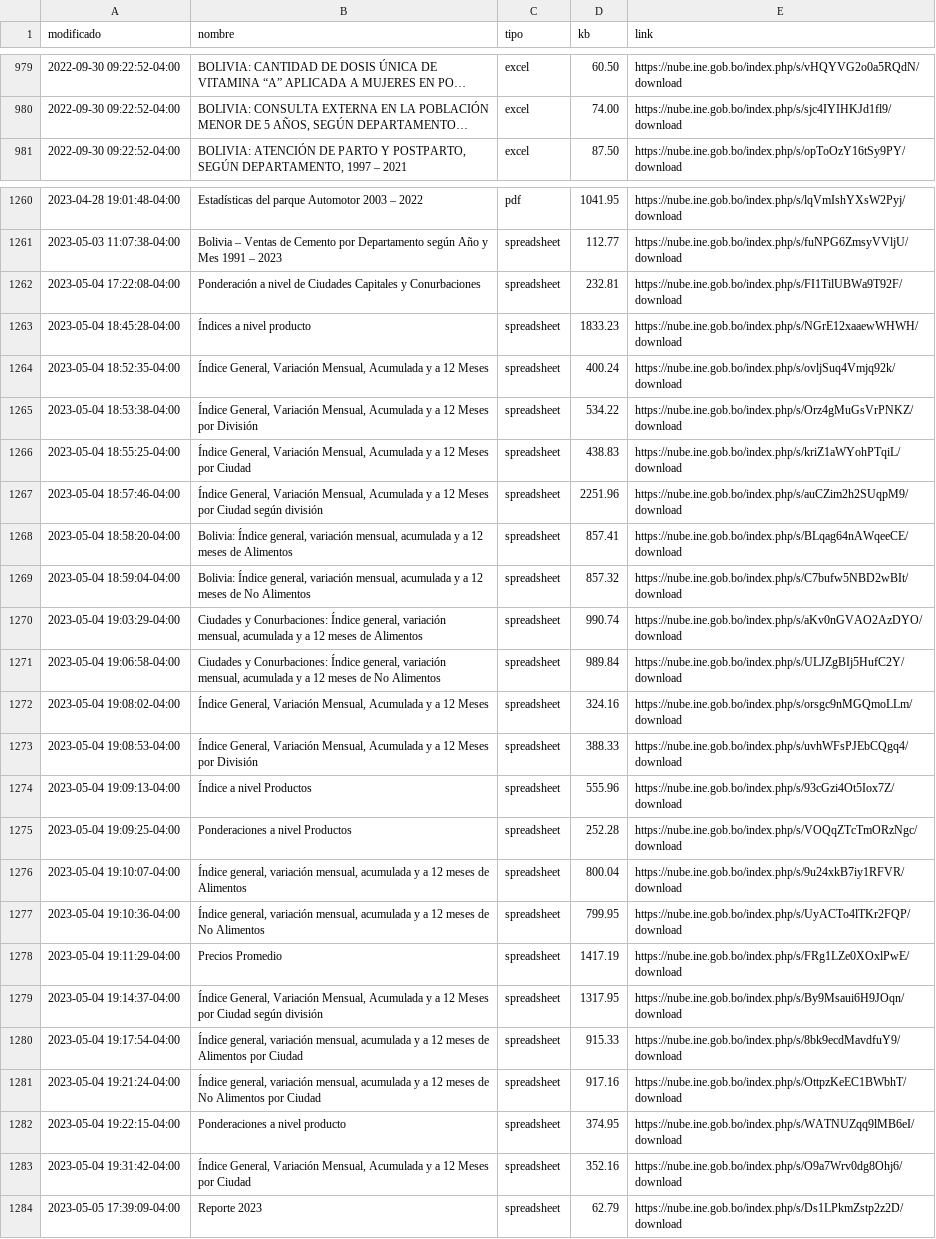
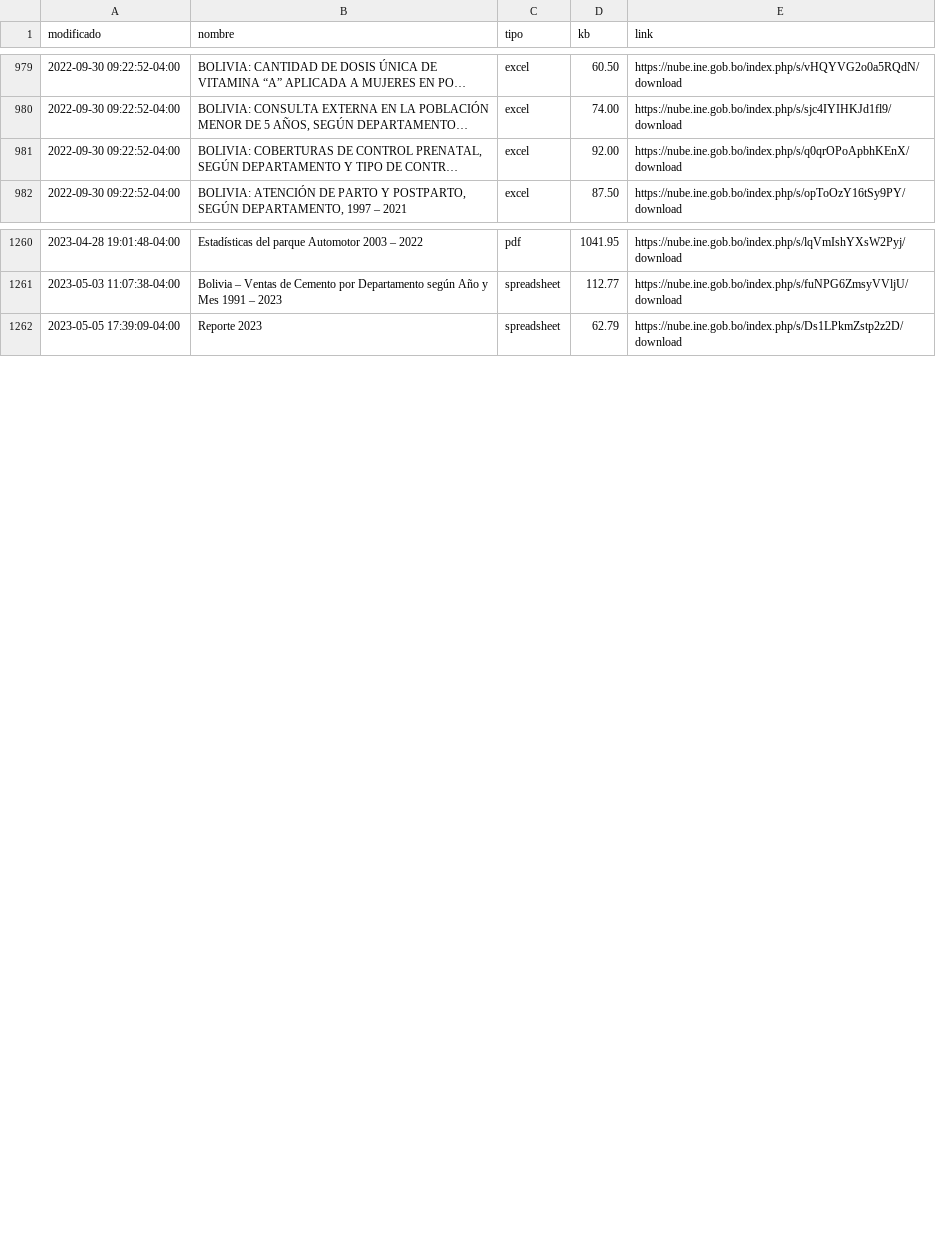
Before and after one commit to mauforonda/catalogo-ine, a CSV file: catalogo_ine_historial.csv, drawn as a sheet; only a part is shown, gaps mark what is left out; long unchanged cells end in …; removed rows and columns are numbered as before the commit, all else as after; the diff covers the shown part only; the diff names each change by its address in the sheet, - before the commit and + after, or states it on an @@ line.

Commit message:
[skip ci] update

```diff
--- a/catalogo_ine_historial.csv
+++ b/catalogo_ine_historial.csv
@@ row 986 moved to row 981: 2022-09-30 09:22:52-04:00 @@
-row 1262: 2023-05-04 17:22:08-04:00 | Ponderación a nivel de Ciudades Capitales y Conurbaciones | spreadsheet | 232.81 | https://nube.ine.gob.bo/index.php/s/FI1TilUBWa9T92F/download
-row 1263: 2023-05-04 18:45:28-04:00 | Índices a nivel producto | spreadsheet | 1833.23 | https://nube.ine.gob.bo/index.php/s/NGrE12xaaewWHWH/download
-row 1264: 2023-05-04 18:52:35-04:00 | Índice General, Variación Mensual, Acumulada y a 12 Meses | spreadsheet | 400.24 | https://nube.ine.gob.bo/index.php/s/ovljSuq4Vmjq92k/download
-row 1265: 2023-05-04 18:53:38-04:00 | Índice General, Variación Mensual, Acumulada y a 12 Meses por División | spreadsheet | 534.22 | https://nube.ine.gob.bo/index.php/s/Orz4gMuGsVrPNKZ/download
-row 1266: 2023-05-04 18:55:25-04:00 | Índice General, Variación Mensual, Acumulada y a 12 Meses por Ciudad | spreadsheet | 438.83 | https://nube.ine.gob.bo/index.php/s/kriZ1aWYohPTqiL/download
-row 1267: 2023-05-04 18:57:46-04:00 | Índice General, Variación Mensual, Acumulada y a 12 Meses por Ciudad según división | spreadsheet | 2251.96 | https://nube.ine.gob.bo/index.php/s/auCZim2h2SUqpM9/download
-row 1268: 2023-05-04 18:58:20-04:00 | Bolivia: Índice general, variación mensual, acumulada y a 12 meses de Alimentos | spreadsheet | 857.41 | https://nube.ine.gob.bo/index.php/s/BLqag64nAWqeeCE/download
-row 1269: 2023-05-04 18:59:04-04:00 | Bolivia: Índice general, variación mensual, acumulada y a 12 meses de No Alimentos | spreadsheet | 857.32 | https://nube.ine.gob.bo/index.php/s/C7bufw5NBD2wBIt/download
-row 1270: 2023-05-04 19:03:29-04:00 | Ciudades y Conurbaciones: Índice general, variación mensual, acumulada y a 12 meses de Alimentos | spreadsheet | 990.74 | https://nube.ine.gob.bo/index.php/s/aKv0nGVAO2AzDYO/download
-row 1271: 2023-05-04 19:06:58-04:00 | Ciudades y Conurbaciones: Índice general, variación mensual, acumulada y a 12 meses de No Alimentos | spreadsheet | 989.84 | https://nube.ine.gob.bo/index.php/s/ULJZgBIj5HufC2Y/download
-row 1272: 2023-05-04 19:08:02-04:00 | Índice General, Variación Mensual, Acumulada y a 12 Meses | spreadsheet | 324.16 | https://nube.ine.gob.bo/index.php/s/orsgc9nMGQmoLLm/download
-row 1273: 2023-05-04 19:08:53-04:00 | Índice General, Variación Mensual, Acumulada y a 12 Meses por División | spreadsheet | 388.33 | https://nube.ine.gob.bo/index.php/s/uvhWFsPJEbCQgq4/download
-row 1274: 2023-05-04 19:09:13-04:00 | Índice a nivel Productos | spreadsheet | 555.96 | https://nube.ine.gob.bo/index.php/s/93cGzi4Ot5Iox7Z/download
-row 1275: 2023-05-04 19:09:25-04:00 | Ponderaciones a nivel Productos | spreadsheet | 252.28 | https://nube.ine.gob.bo/index.php/s/VOQqZTcTmORzNgc/download
-row 1276: 2023-05-04 19:10:07-04:00 | Índice general, variación mensual, acumulada y a 12 meses de Alimentos | spreadsheet | 800.04 | https://nube.ine.gob.bo/index.php/s/9u24xkB7iy1RFVR/download
-row 1277: 2023-05-04 19:10:36-04:00 | Índice general, variación mensual, acumulada y a 12 meses de No Alimentos | spreadsheet | 799.95 | https://nube.ine.gob.bo/index.php/s/UyACTo4lTKr2FQP/download
-row 1278: 2023-05-04 19:11:29-04:00 | Precios Promedio | spreadsheet | 1417.19 | https://nube.ine.gob.bo/index.php/s/FRg1LZe0XOxlPwE/download
-row 1279: 2023-05-04 19:14:37-04:00 | Índice General, Variación Mensual, Acumulada y a 12 Meses por Ciudad según división | spreadsheet | 1317.95 | https://nube.ine.gob.bo/index.php/s/By9Msaui6H9JOqn/download
-row 1280: 2023-05-04 19:17:54-04:00 | Índice general, variación mensual, acumulada y a 12 meses de Alimentos por Ciudad | spreadsheet | 915.33 | https://nube.ine.gob.bo/index.php/s/8bk9ecdMavdfuY9/download
-row 1281: 2023-05-04 19:21:24-04:00 | Índice general, variación mensual, acumulada y a 12 meses de No Alimentos por Ciudad | spreadsheet | 917.16 | https://nube.ine.gob.bo/index.php/s/OttpzKeEC1BWbhT/download
-row 1282: 2023-05-04 19:22:15-04:00 | Ponderaciones a nivel producto | spreadsheet | 374.95 | https://nube.ine.gob.bo/index.php/s/WATNUZqq9lMB6eI/download
-row 1283: 2023-05-04 19:31:42-04:00 | Índice General, Variación Mensual, Acumulada y a 12 Meses por Ciudad | spreadsheet | 352.16 | https://nube.ine.gob.bo/index.php/s/O9a7Wrv0dg8Ohj6/download
```
Also changed, not shown: 52 moved rows elsewhere in this file.
